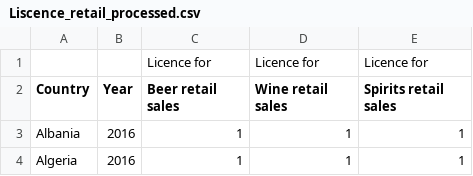
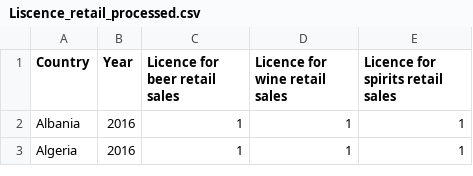
Before and after one commit to TomasTurner/Notorious_ADA_Projet_2019, a CSV file: data/dataprocessed/Liscence_retail_processed.csv, drawn as a sheet; only a part is shown.

```diff
--- a/data/dataprocessed/Liscence_retail_processed.csv
+++ b/data/dataprocessed/Liscence_retail_processed.csv
@@ -1,3 +1,2 @@
-,,Licence for,Licence for,Licence for
-Country,Year, Beer retail sales, Wine retail sales, Spirits retail sales
+Country,Year,Licence for beer retail sales,Licence for wine retail sales,Licence for spirits retail sales
 Albania, 2016,1,1,1
```
Also changed, not shown: data/dataprocessed/Age_limits_processed.csv, data/dataprocessed/Community_actions_processed.csv, 4 other files.
